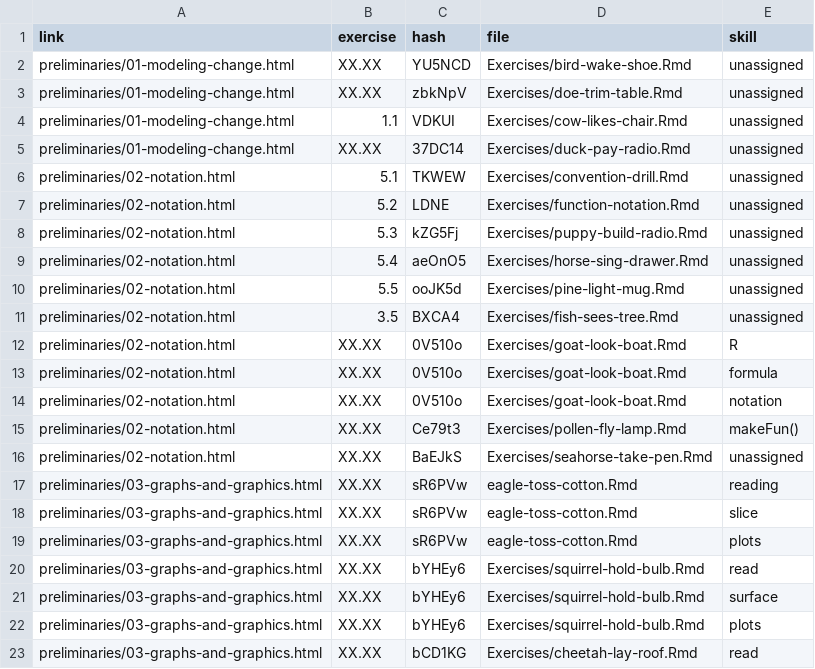
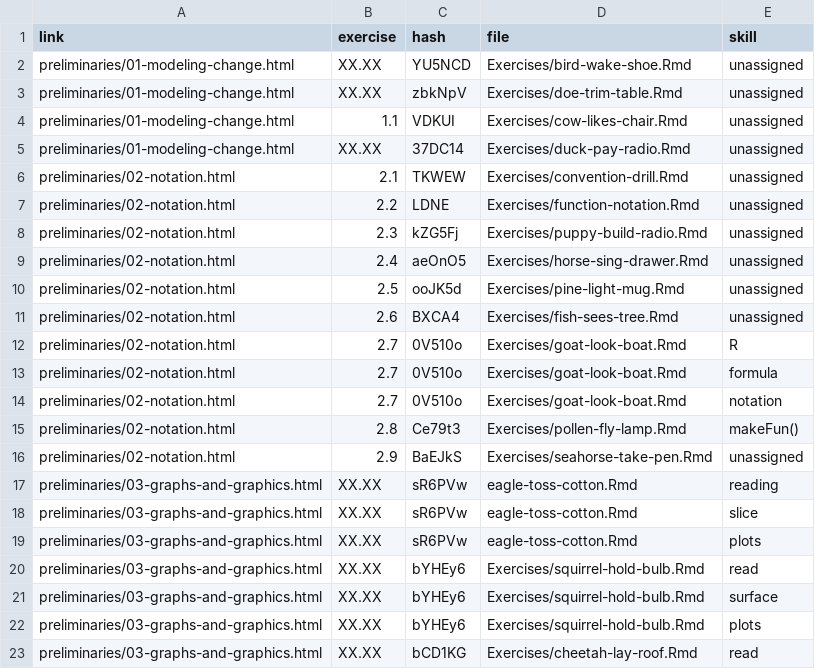
Before and after one commit to ProjectMOSAIC/MOSAIC-Calculus-2021-2022, a CSV file: Preliminaries/Skill_list.csv, drawn as a sheet; only a part is shown; the diff covers the shown part only.

```diff
--- a/Preliminaries/Skill_list.csv
+++ b/Preliminaries/Skill_list.csv
@@ -5,13 +5,13 @@ preliminaries/01-modeling-change.html, 1.1, VDKUI, Exercises/cow-likes-chair.Rmd
 preliminaries/01-modeling-change.html, XX.XX, 37DC14, Exercises/duck-pay-radio.Rmd, unassigned
-preliminaries/02-notation.html, 5.1, TKWEW, Exercises/convention-drill.Rmd, unassigned
-preliminaries/02-notation.html, 5.2, LDNE, Exercises/function-notation.Rmd, unassigned
-preliminaries/02-notation.html, 5.3, kZG5Fj, Exercises/puppy-build-radio.Rmd, unassigned
-preliminaries/02-notation.html, 5.4, aeOnO5, Exercises/horse-sing-drawer.Rmd, unassigned
-preliminaries/02-notation.html, 5.5, ooJK5d, Exercises/pine-light-mug.Rmd, unassigned
-preliminaries/02-notation.html, 3.5, BXCA4, Exercises/fish-sees-tree.Rmd, unassigned
-preliminaries/02-notation.html, XX.XX, 0V510o, Exercises/goat-look-boat.Rmd, R
- preliminaries/02-notation.html, XX.XX, 0V510o, Exercises/goat-look-boat.Rmd, formula
- preliminaries/02-notation.html, XX.XX, 0V510o, Exercises/goat-look-boat.Rmd, notation
-preliminaries/02-notation.html, XX.XX, Ce79t3, Exercises/pollen-fly-lamp.Rmd, makeFun()
-preliminaries/02-notation.html, XX.XX, BaEJkS, Exercises/seahorse-take-pen.Rmd, unassigned
+preliminaries/02-notation.html, 2.1, TKWEW, Exercises/convention-drill.Rmd, unassigned
+preliminaries/02-notation.html, 2.2, LDNE, Exercises/function-notation.Rmd, unassigned
+preliminaries/02-notation.html, 2.3, kZG5Fj, Exercises/puppy-build-radio.Rmd, unassigned
+preliminaries/02-notation.html, 2.4, aeOnO5, Exercises/horse-sing-drawer.Rmd, unassigned
+preliminaries/02-notation.html, 2.5, ooJK5d, Exercises/pine-light-mug.Rmd, unassigned
+preliminaries/02-notation.html, 2.6, BXCA4, Exercises/fish-sees-tree.Rmd, unassigned
+preliminaries/02-notation.html, 2.7, 0V510o, Exercises/goat-look-boat.Rmd, R
+ preliminaries/02-notation.html, 2.7, 0V510o, Exercises/goat-look-boat.Rmd, formula
+ preliminaries/02-notation.html, 2.7, 0V510o, Exercises/goat-look-boat.Rmd, notation
+preliminaries/02-notation.html, 2.8, Ce79t3, Exercises/pollen-fly-lamp.Rmd, makeFun()
+preliminaries/02-notation.html, 2.9, BaEJkS, Exercises/seahorse-take-pen.Rmd, unassigned
 preliminaries/03-graphs-and-graphics.html, XX.XX, sR6PVw, eagle-toss-cotton.Rmd, reading
```
Also changed, not shown: 4 added rows and 8 edited cells elsewhere in this file, 9 other files.
